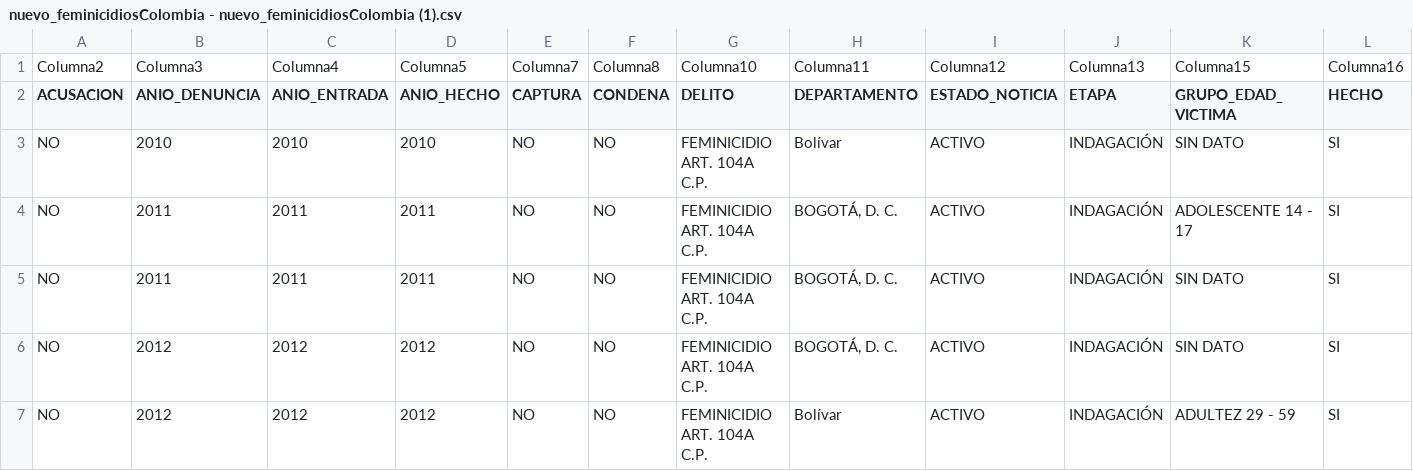
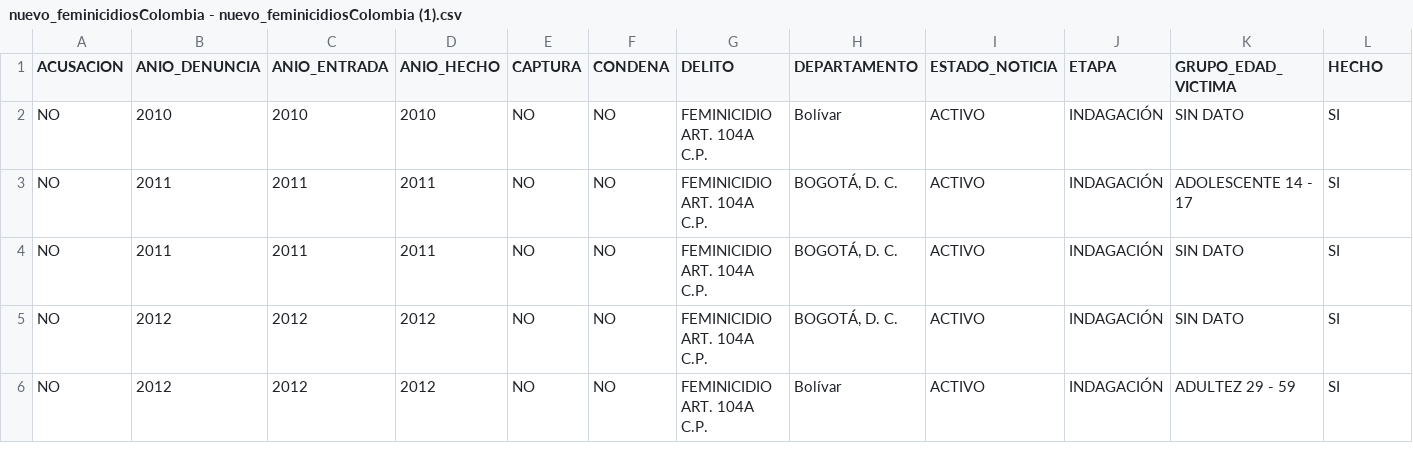
Before and after one commit to JohanRodriguez23/Mineria-de-Datos, a CSV file: nuevo_feminicidiosColombia - nuevo_feminicidiosColombia (1).csv, drawn as a sheet; only a part is shown; rows hold the shown columns only; the diff names each change by its address in the sheet, - before the commit and + after, or states it on an @@ line.

Commit message:
Update nuevo_feminicidiosColombia - nuevo_feminicidiosColombia (1).csv

```diff
--- a/nuevo_feminicidiosColombia - nuevo_feminicidiosColombia (1).csv
+++ b/nuevo_feminicidiosColombia - nuevo_feminicidiosColombia (1).csv
-row 1: Columna2 | Columna3 | Columna4 | Columna5 | Columna7 | Columna8 | Columna10 | Columna11 | Columna12 | Columna13 | Columna15 | Columna16
```
